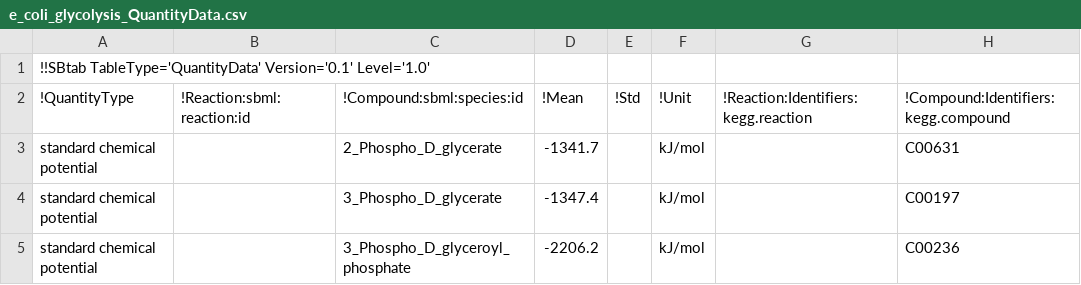
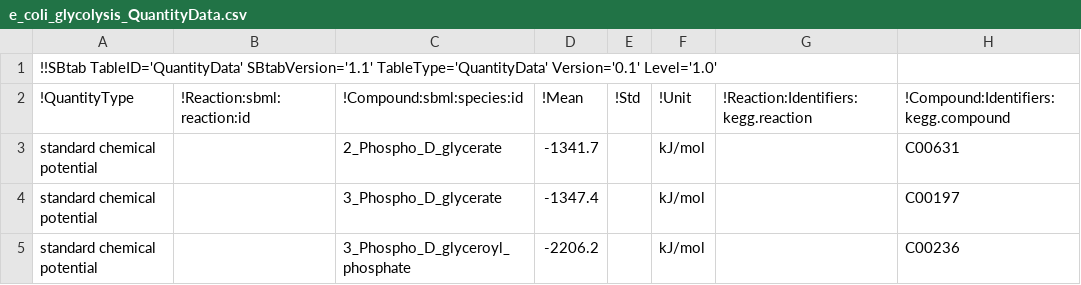
Before and after one commit to liebermeister/stm, a CSV file: resources/models-other/demo_e_coli_glycolysis/sbtab/e_coli_glycolysis_QuantityData.csv, drawn as a sheet; only a part is shown.

```diff
--- a/resources/models-other/demo_e_coli_glycolysis/sbtab/e_coli_glycolysis_QuantityData.csv
+++ b/resources/models-other/demo_e_coli_glycolysis/sbtab/e_coli_glycolysis_QuantityData.csv
@@ -1,2 +1,2 @@
-!!SBtab TableType='QuantityData' Version='0.1' Level='1.0'
+!!SBtab TableID='QuantityData' SBtabVersion='1.1' TableType='QuantityData' Version='0.1' Level='1.0'
 !QuantityType	!Reaction:sbml:reaction:id	!Compound:sbml:species:id	!Mean	!Std	!Unit	!Reaction:Identifiers:kegg.reaction	!Compound:Identifiers:kegg.compound
```
Also changed, not shown: resources/data/data-kinetic/kinetic_constants_brenda_bsu.tsv, resources/data/data-kinetic/kinetic_constants_brenda_eco.tsv, 23 other files.
